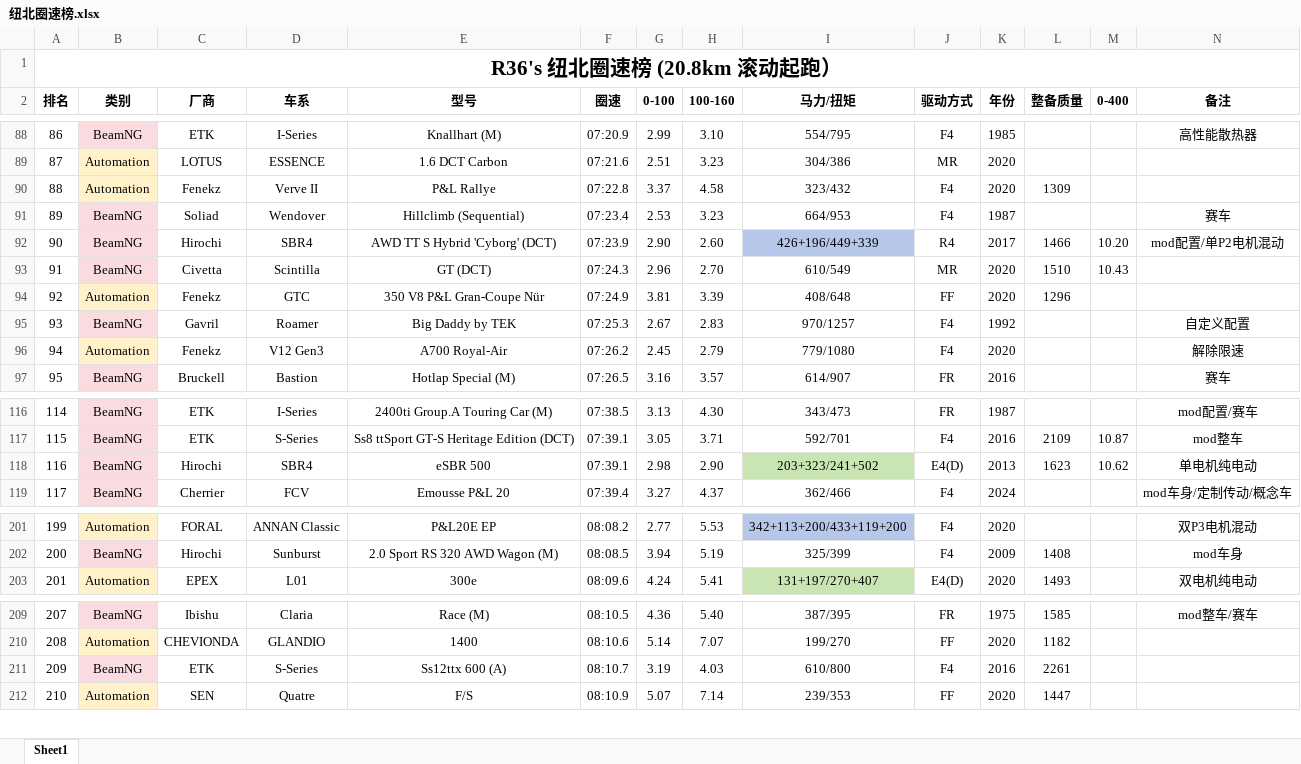
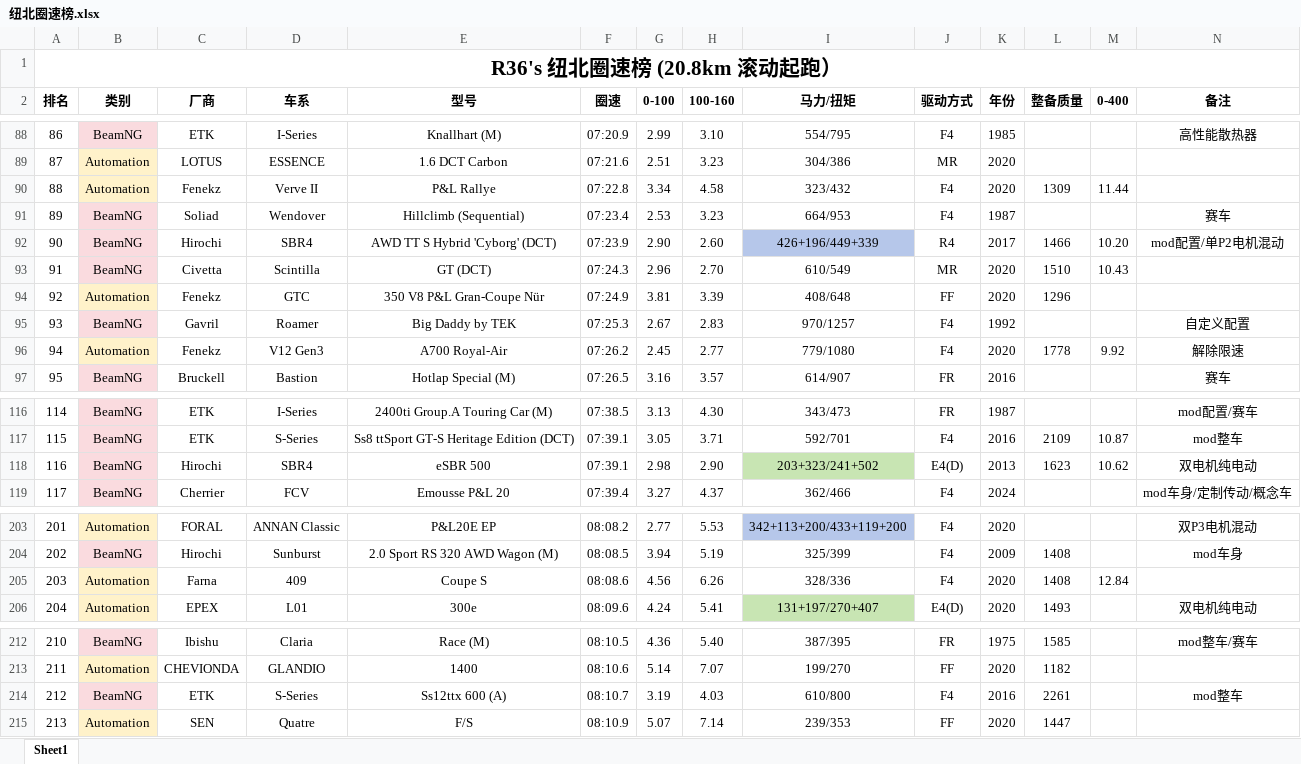
Before and after one commit to R36sLapTime/R36sLapTime.github.io, an Excel workbook: 纽北圈速榜.xlsx, sheet Sheet1, drawn as a sheet; only a part is shown, gaps mark what is left out; values as stored, in another font and other column widths than the file's, no borders; addresses are those after the commit; rows hold the shown columns only; the diff covers the shown part only; the diff names each change by its address in the sheet, - before the commit and + after, or states it on an @@ line.

```diff
--- a/纽北圈速榜.xlsx (sheet Sheet1)
+++ b/纽北圈速榜.xlsx (sheet Sheet1)
@@ column A (排名) renumbered between rows 69 and 508 @@
-G90 (0-100): 3.37
+G90 (0-100): 3.34
-M90 (0-400): (empty)
+M90 (0-400): 11.44
-H96 (100-160): 2.79
+H96 (100-160): 2.77
-L96 (整备质量): (empty)
+L96 (整备质量): 1778
-M96 (0-400): (empty)
+M96 (0-400): 9.92
-N118 (备注): 单电机纯电动
+N118 (备注): 双电机纯电动
+row 205: 203 | Automation | Farna | 409 | Coupe S | 08:08.6 | 4.56 | 6.26 | 328/336 | F4 | 2020 | 1408 | 12.84
-N214 (备注): (empty)
+N214 (备注): mod整车
```
Also changed, not shown: 4 added rows, 1 removed row and 7 edited cells elsewhere in this sheet, 1 other file.
